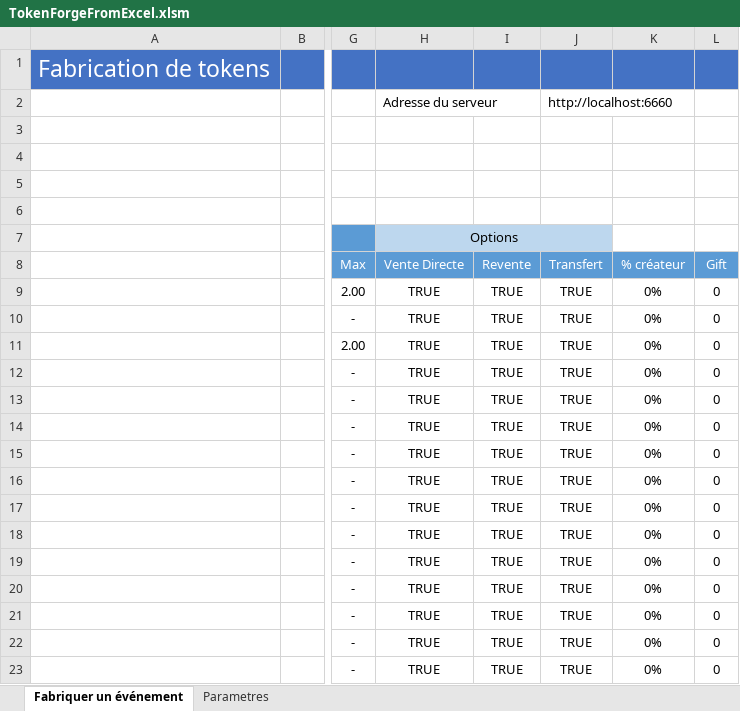
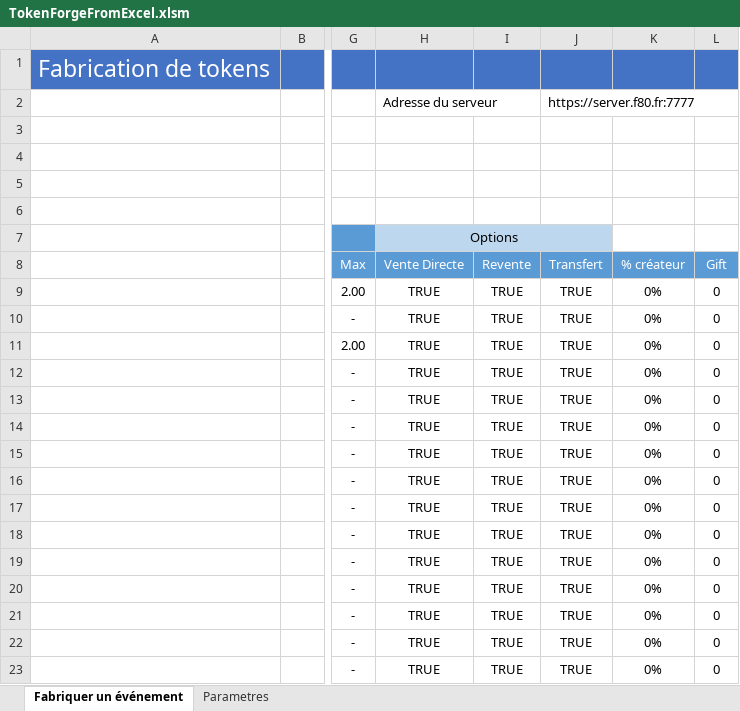
Before and after one commit to f80dev/elMoney, an Excel workbook: docs/assets/TokenForgeFromExcel.xlsm, sheet Fabriquer un événement, drawn as a sheet; only a part is shown, gaps mark what is left out; values as stored, in another font and other column widths than the file's, no borders; charts and pictures not drawn; the diff names each change by its address in the sheet, - before the commit and + after, or states it on an @@ line.

Commit message:
Intégration des recompenses dans les tokens

```diff
--- a/docs/assets/TokenForgeFromExcel.xlsm (sheet Fabriquer un événement)
+++ b/docs/assets/TokenForgeFromExcel.xlsm (sheet Fabriquer un événement)
-J2 (Transfert): http://localhost:6660
+J2 (Transfert): https://server.f80.fr:7777
```
Also changed, not shown: charts or pictures, elMoneyAppli/src/assets/TokenForgeFromExcel.xlsm, 1 other file.
